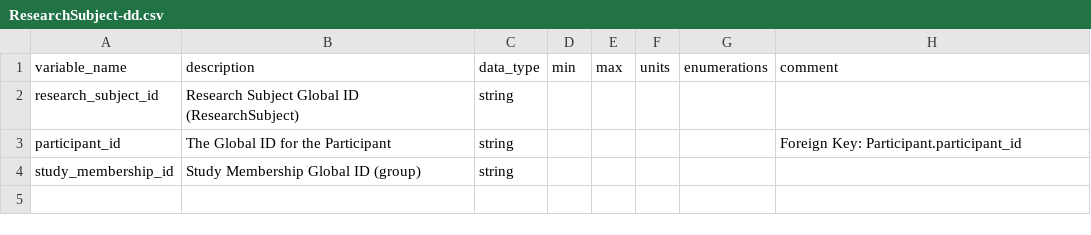
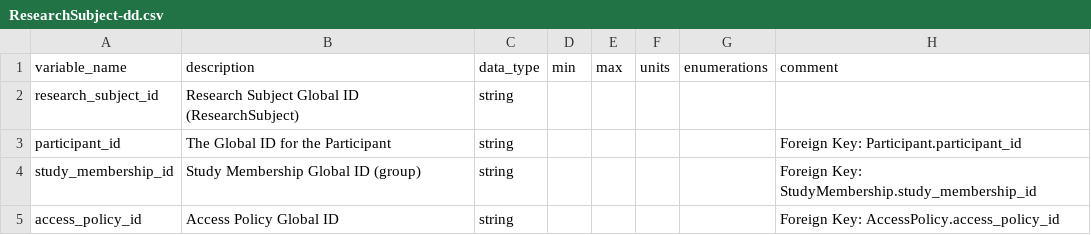
Before and after one commit to carrollaboratory/kfi-fhir-input, a CSV file: project/data-dictionary/ResearchSubject-dd.csv, drawn as a sheet.

Commit message:
access policy changes

```diff
--- a/project/data-dictionary/ResearchSubject-dd.csv
+++ b/project/data-dictionary/ResearchSubject-dd.csv
@@ -3,2 +3,3 @@ research_subject_id,Research Subject Global ID (ResearchSubject),string,,,,,
 participant_id,The Global ID for the Participant,string,,,,,Foreign Key: Participant.participant_id
-study_membership_id,Study Membership Global ID (group),string,,,,,
+study_membership_id,Study Membership Global ID (group),string,,,,,Foreign Key: StudyMembership.study_membership_id
+access_policy_id,Access Policy Global ID,string,,,,,Foreign Key: AccessPolicy.access_policy_id
```
Also changed, not shown: project/data-dictionary/Aliquot-dd.csv, project/data-dictionary/Family-dd.csv, 15 other files.
